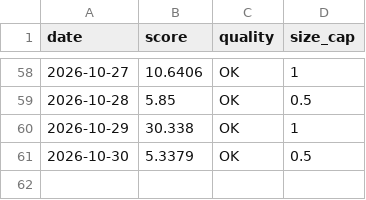
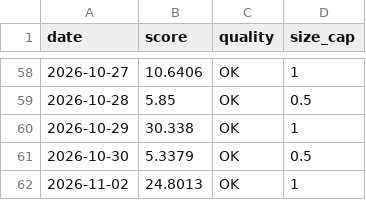
Before and after one commit to Empty-Sun/silicon-barometer-data, a CSV file: barometer_qc.csv, drawn as a sheet; only a part is shown, gaps mark what is left out; the diff names each change by its address in the sheet, - before the commit and + after, or states it on an @@ line.

Commit message:
sync 2026-11-02

```diff
--- a/barometer_qc.csv
+++ b/barometer_qc.csv
+row 62: 2026-11-02 | 24.8013 | OK | 1
```
